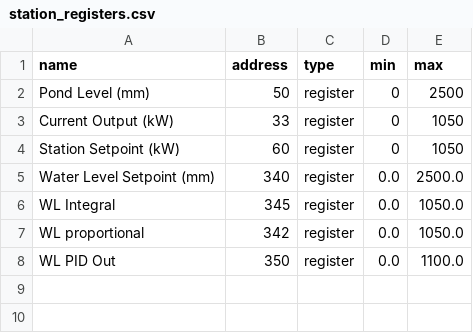
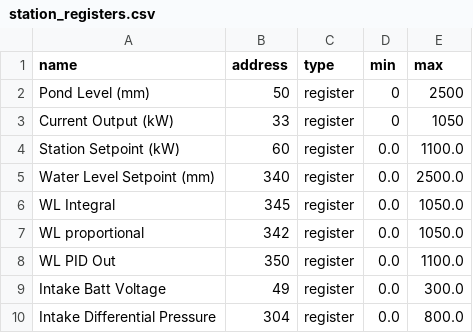
Before and after one commit to OilyT/Onekaka-Control, a CSV file: station_registers.csv, drawn as a sheet.

Commit message:
fixed non plotted registers from being buffered and not displaying logged data on graph

```diff
--- a/station_registers.csv
+++ b/station_registers.csv
@@ -3,3 +3,3 @@ Pond Level (mm),50,register,0,2500
 Current Output (kW),33,register,0,1050
-Station Setpoint (kW),60,register,0,1050
+Station Setpoint (kW),60,register,0.0,1100.0
 Water Level Setpoint (mm),340,register,0.0,2500.0
@@ -8 +8,3 @@ WL proportional,342,register,0.0,1050.0
 WL PID Out,350,register,0.0,1100.0
+Intake Batt Voltage,49,register,0.0,300.0
+Intake Differential Pressure,304,register,0.0,800.0
```
Also changed, not shown: 2 other files.
